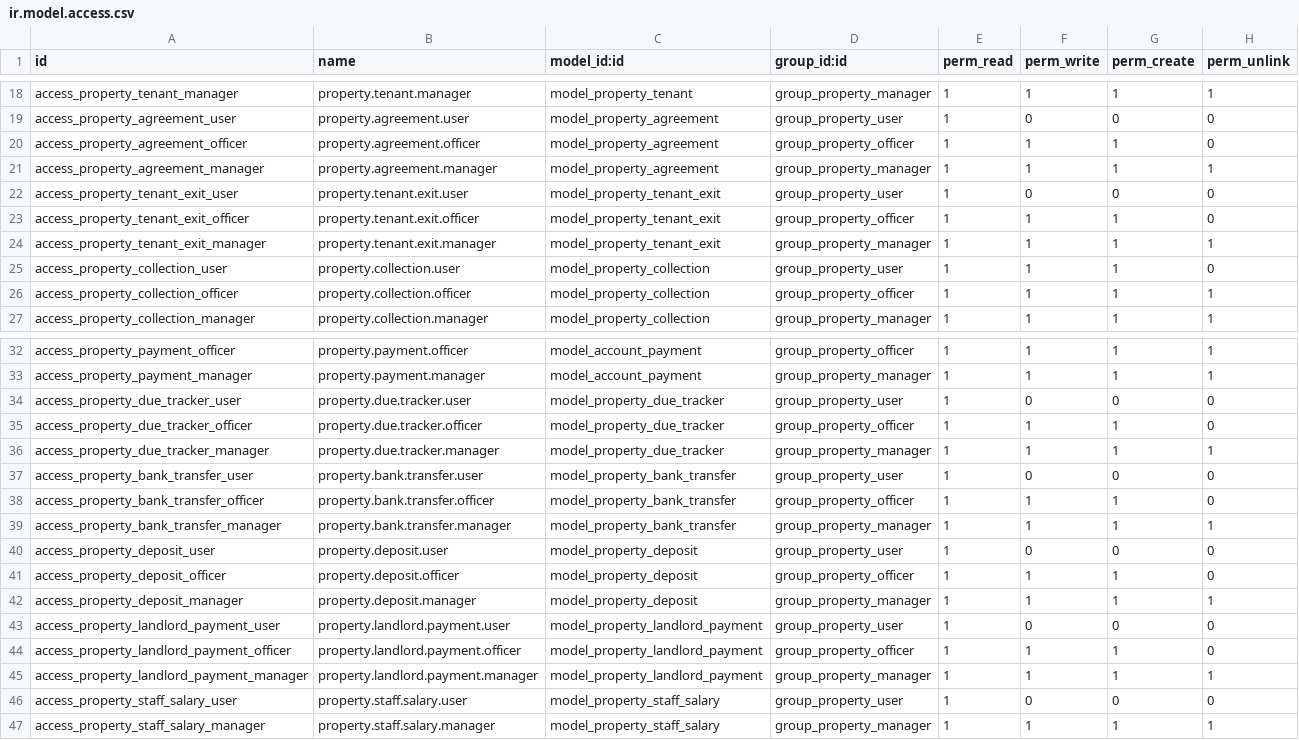
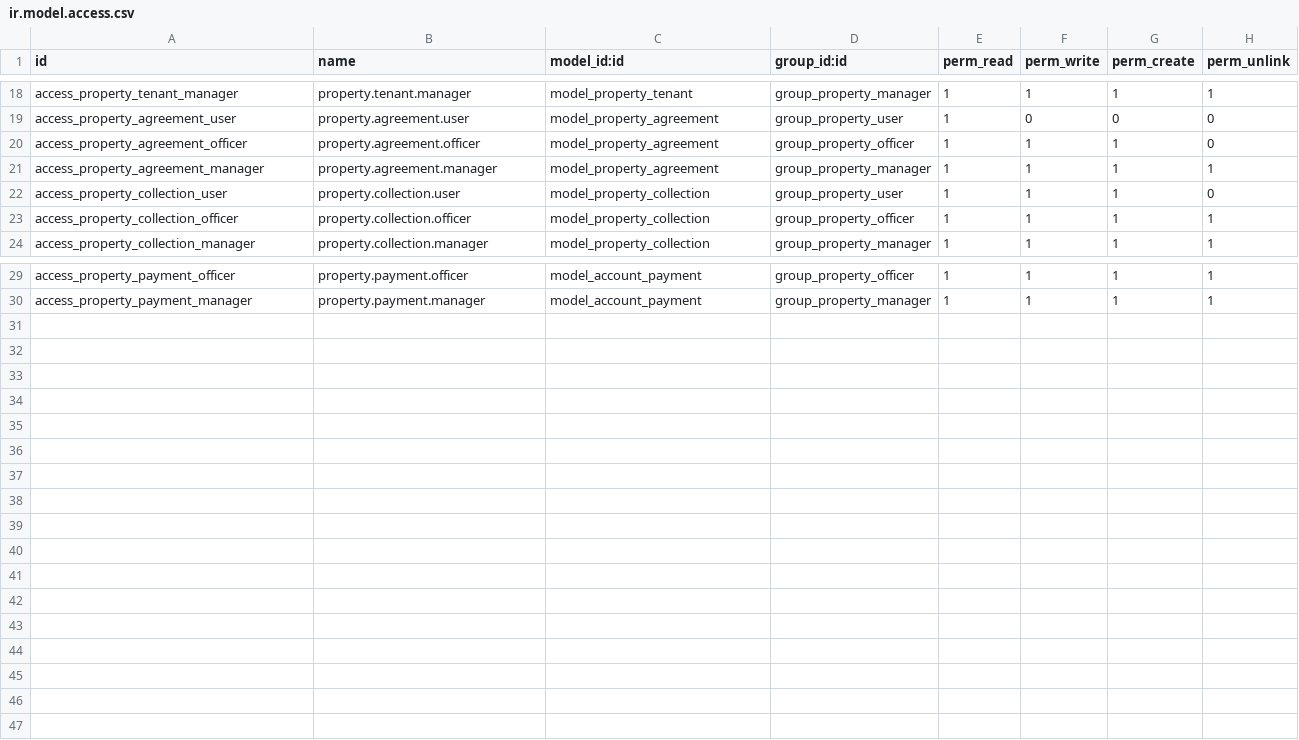
Before and after one commit to muhammadanaswayanad/property_management_lite, a CSV file: security/ir.model.access.csv, drawn as a sheet; only a part is shown, gaps mark what is left out.

Commit message:
Removed unsed models and files. Other minor fixes

```diff
--- a/security/ir.model.access.csv
+++ b/security/ir.model.access.csv
@@ -21,5 +21,2 @@ access_property_agreement_officer,property.agreement.officer,model_property_agre
 access_property_agreement_manager,property.agreement.manager,model_property_agreement,group_property_manager,1,1,1,1
-access_property_tenant_exit_user,property.tenant.exit.user,model_property_tenant_exit,group_property_user,1,0,0,0
-access_property_tenant_exit_officer,property.tenant.exit.officer,model_property_tenant_exit,group_property_officer,1,1,1,0
-access_property_tenant_exit_manager,property.tenant.exit.manager,model_property_tenant_exit,group_property_manager,1,1,1,1
 access_property_collection_user,property.collection.user,model_property_collection,group_property_user,1,1,1,0
@@ -33,15 +30 @@ access_property_payment_officer,property.payment.officer,model_account_payment,g
 access_property_payment_manager,property.payment.manager,model_account_payment,group_property_manager,1,1,1,1
-access_property_due_tracker_user,property.due.tracker.user,model_property_due_tracker,group_property_user,1,0,0,0
-access_property_due_tracker_officer,property.due.tracker.officer,model_property_due_tracker,group_property_officer,1,1,1,0
-access_property_due_tracker_manager,property.due.tracker.manager,model_property_due_tracker,group_property_manager,1,1,1,1
-access_property_bank_transfer_user,property.bank.transfer.user,model_property_bank_transfer,group_property_user,1,0,0,0
-access_property_bank_transfer_officer,property.bank.transfer.officer,model_property_bank_transfer,group_property_officer,1,1,1,0
-access_property_bank_transfer_manager,property.bank.transfer.manager,model_property_bank_transfer,group_property_manager,1,1,1,1
-access_property_deposit_user,property.deposit.user,model_property_deposit,group_property_user,1,0,0,0
-access_property_deposit_officer,property.deposit.officer,model_property_deposit,group_property_officer,1,1,1,0
-access_property_deposit_manager,property.deposit.manager,model_property_deposit,group_property_manager,1,1,1,1
-access_property_landlord_payment_user,property.landlord.payment.user,model_property_landlord_payment,group_property_user,1,0,0,0
-access_property_landlord_payment_officer,property.landlord.payment.officer,model_property_landlord_payment,group_property_officer,1,1,1,0
-access_property_landlord_payment_manager,property.landlord.payment.manager,model_property_landlord_payment,group_property_manager,1,1,1,1
-access_property_staff_salary_user,property.staff.salary.user,model_property_staff_salary,group_property_user,1,0,0,0
-access_property_staff_salary_manager,property.staff.salary.manager,model_property_staff_salary,group_property_manager,1,1,1,1
```
Also changed, not shown: 20 other files.
